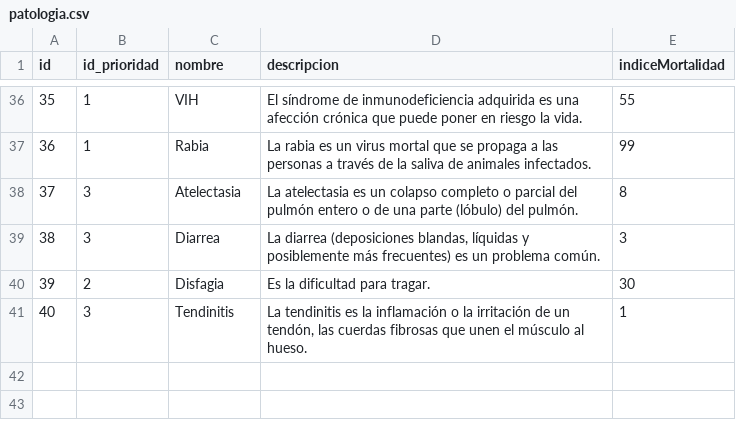
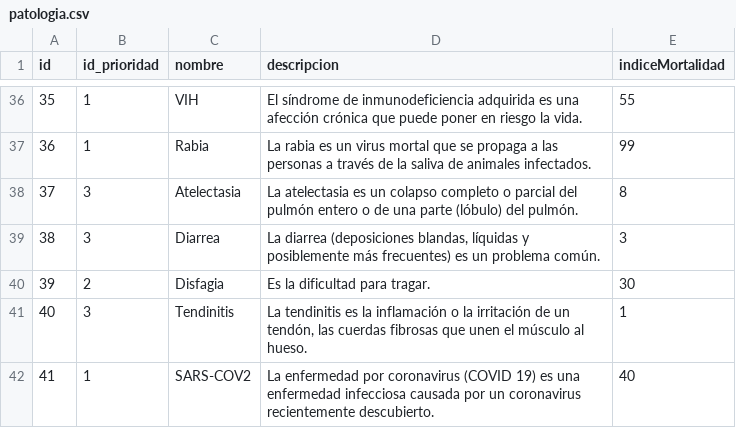
Before and after one commit to kevin-anadon/Proyecto-Heart-Bits-UTU-ESI-2020, a CSV file: MATERIAS/Materia_BasesDatos/RecursosReferente_Entrega 2/Archivos/Csv/patologia.csv, drawn as a sheet; only a part is shown, gaps mark what is left out; the diff names each change by its address in the sheet, - before the commit and + after, or states it on an @@ line.

```diff
--- a/MATERIAS/Materia_BasesDatos/RecursosReferente_Entrega 2/Archivos/Csv/patologia.csv
+++ b/MATERIAS/Materia_BasesDatos/RecursosReferente_Entrega 2/Archivos/Csv/patologia.csv
+row 42: 41 | 1 | SARS-COV2 | La enfermedad por coronavirus (COVID 19) es una enfermedad infecciosa causada por un coronavirus recientemente descubierto. | 40
```
Also changed, not shown: MATERIAS/Materia_BasesDatos/RecursosReferente_Entrega 2/Archivos/Csv/conversa.csv, MATERIAS/Materia_BasesDatos/RecursosReferente_Entrega 2/Archivos/Csv/diagnostico.csv, 12 other files.
